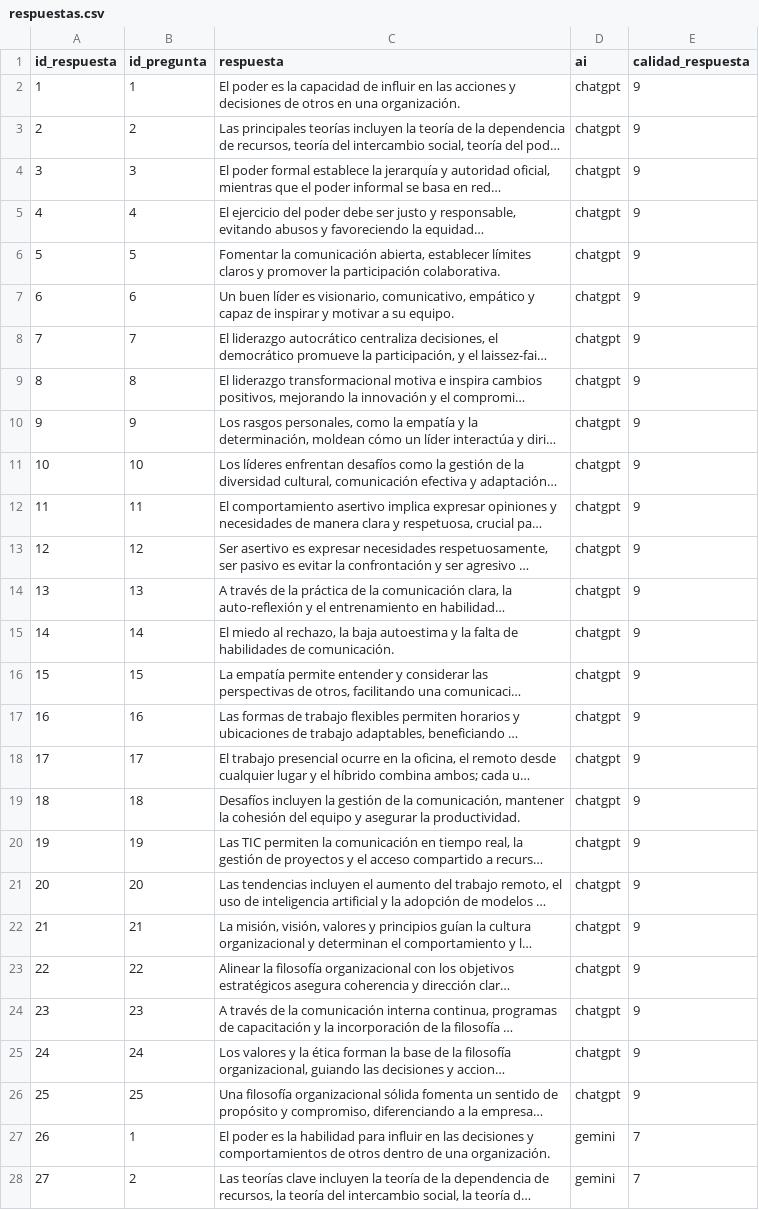
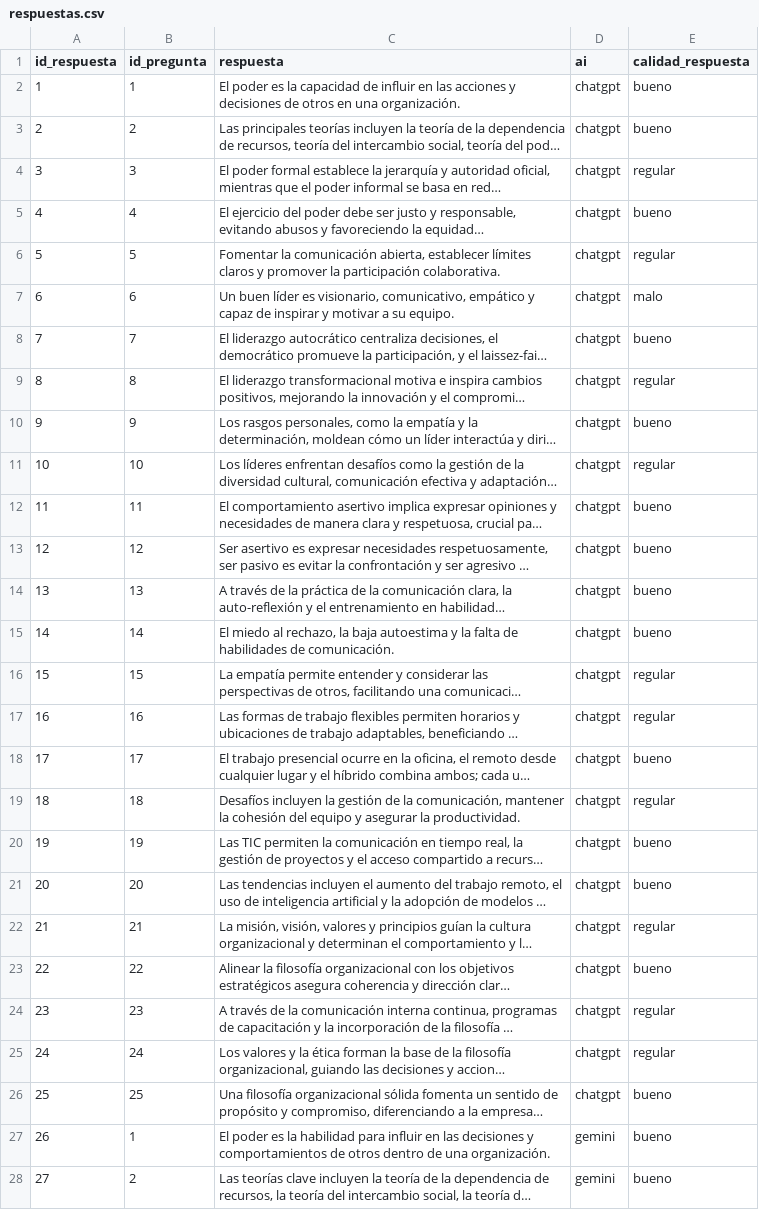
Before and after one commit to jonathan241210/gitpod_mysql_2024, a CSV file: mysql/respuestas.csv, drawn as a sheet; only a part is shown; long unchanged cells end in …; the diff covers the shown part only; the diff names each change by its address in the sheet, - before the commit and + after, or states it on an @@ line.

Commit message:
update respuestas

```diff
--- a/mysql/respuestas.csv
+++ b/mysql/respuestas.csv
-E2:E3 (calidad_respuesta): 9
+E2:E3 (calidad_respuesta): bueno
-E4 (calidad_respuesta): 9
+E4 (calidad_respuesta): regular
-E5 (calidad_respuesta): 9
+E5 (calidad_respuesta): bueno
-E6 (calidad_respuesta): 9
+E6 (calidad_respuesta): regular
-E7 (calidad_respuesta): 9
+E7 (calidad_respuesta): malo
-E8 (calidad_respuesta): 9
+E8 (calidad_respuesta): bueno
-E9 (calidad_respuesta): 9
+E9 (calidad_respuesta): regular
-E10 (calidad_respuesta): 9
+E10 (calidad_respuesta): bueno
-E11 (calidad_respuesta): 9
+E11 (calidad_respuesta): regular
-E12:E15 (calidad_respuesta): 9
+E12:E15 (calidad_respuesta): bueno
-E16:E17 (calidad_respuesta): 9
+E16:E17 (calidad_respuesta): regular
-E18 (calidad_respuesta): 9
+E18 (calidad_respuesta): bueno
-E19 (calidad_respuesta): 9
+E19 (calidad_respuesta): regular
-E20:E21 (calidad_respuesta): 9
+E20:E21 (calidad_respuesta): bueno
-E22 (calidad_respuesta): 9
+E22 (calidad_respuesta): regular
-E23 (calidad_respuesta): 9
+E23 (calidad_respuesta): bueno
-E24:E25 (calidad_respuesta): 9
+E24:E25 (calidad_respuesta): regular
-E26 (calidad_respuesta): 9
+E26 (calidad_respuesta): bueno
-E27:E28 (calidad_respuesta): 7
+E27:E28 (calidad_respuesta): bueno
```
Also changed, not shown: 123 edited cells elsewhere in this file, 1 other file.
